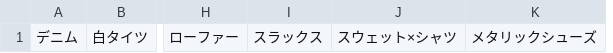
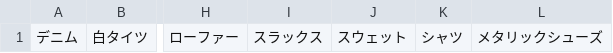
Before and after one commit to doridoridoriand/keyword-list, a CSV file: csv/keyword_wear.csv, drawn as a sheet; only a part is shown, gaps mark what is left out; removed rows and columns are numbered as before the commit, all else as after; the diff names each change by its address in the sheet, - before the commit and + after, or states it on an @@ line.

```diff
--- a/csv/keyword_wear.csv
+++ b/csv/keyword_wear.csv
-column J, row 1: スウェット×シャツ
+column J, row 1: スウェット
+column K, row 1: シャツ
```
Also changed, not shown: csv/keyword_mercari.csv, csv/keyword_naver.csv, 22 other files.
